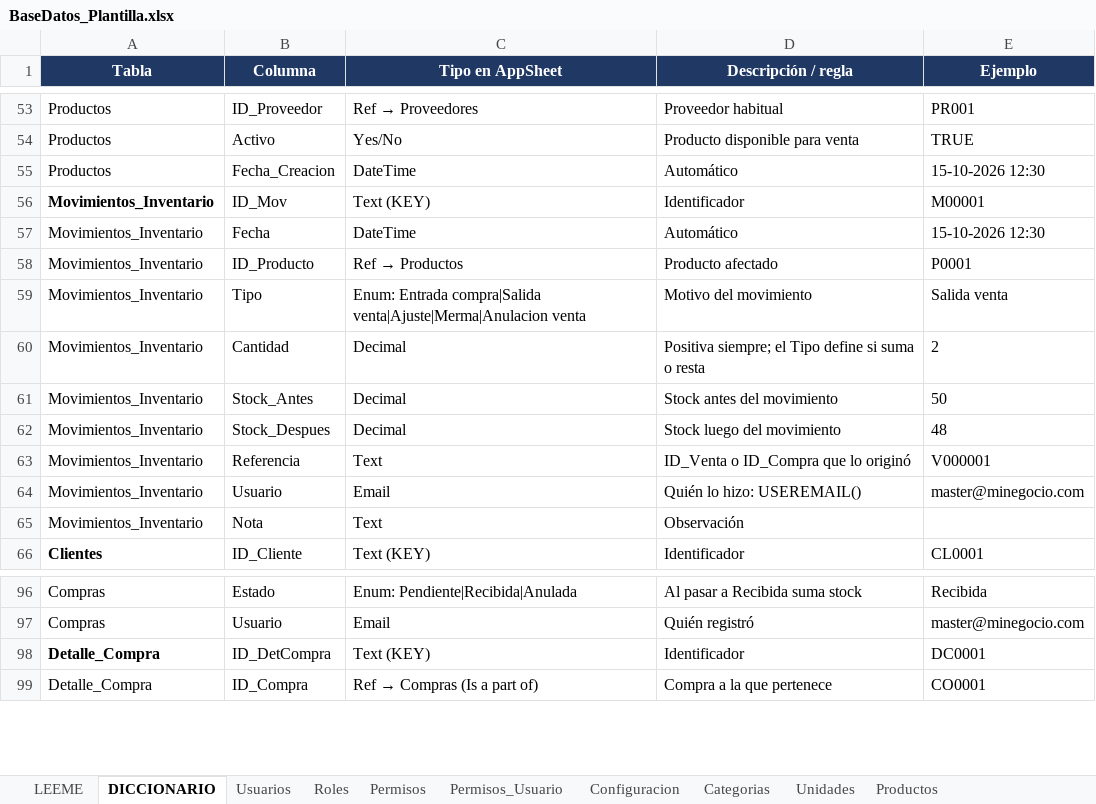
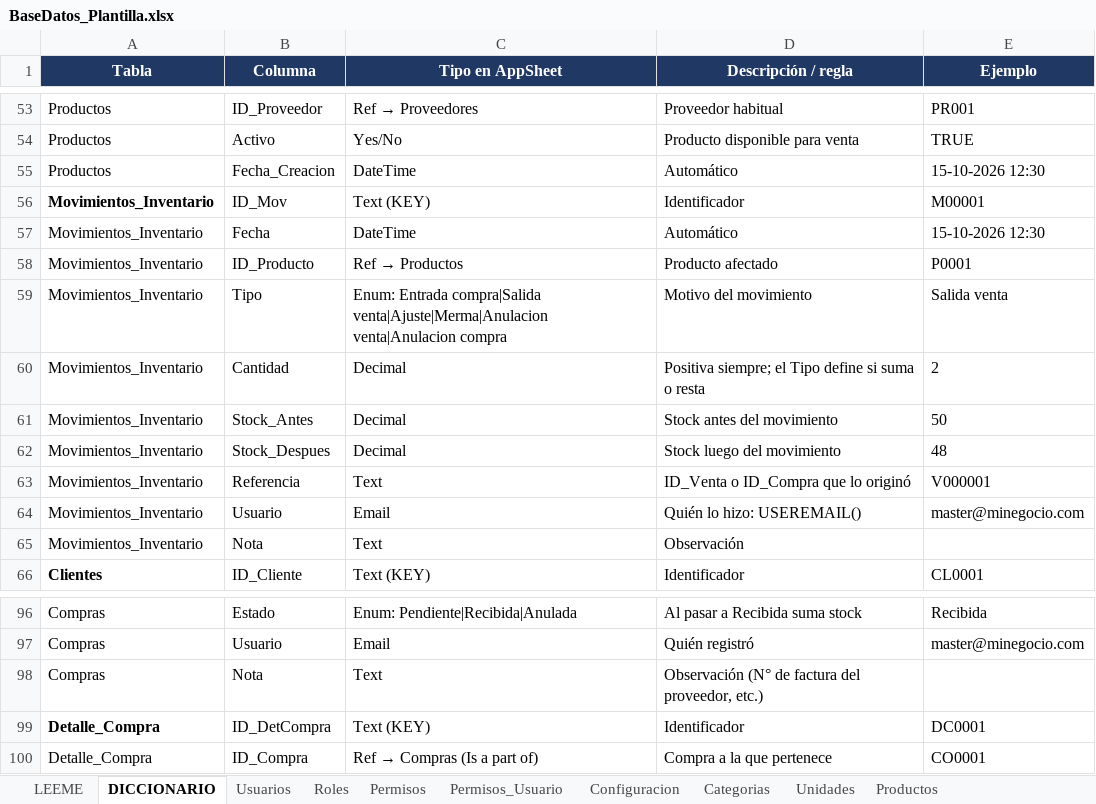
Before and after one commit to corniog/Delivery, an Excel workbook: docs/BaseDatos_Plantilla.xlsx, sheet DICCIONARIO, drawn as a sheet; only a part is shown, gaps mark what is left out; values as stored, in another font and other column widths than the file's, no borders; the diff names each change by its address in the sheet, - before the commit and + after, or states it on an @@ line.

```diff
--- a/docs/BaseDatos_Plantilla.xlsx (sheet DICCIONARIO)
+++ b/docs/BaseDatos_Plantilla.xlsx (sheet DICCIONARIO)
-C59 (Tipo en AppSheet): …compra|Salida venta|Ajuste|Merma|Anulacion venta
+C59 (Tipo en AppSheet): …compra|Salida venta|Ajuste|Merma|Anulacion venta|Anulacion compra
+row 98: Compras | Nota | Text | Observación (N° de factura del proveedor, etc.)
```
Also changed, not shown: sheet Compras, 18 other files.
